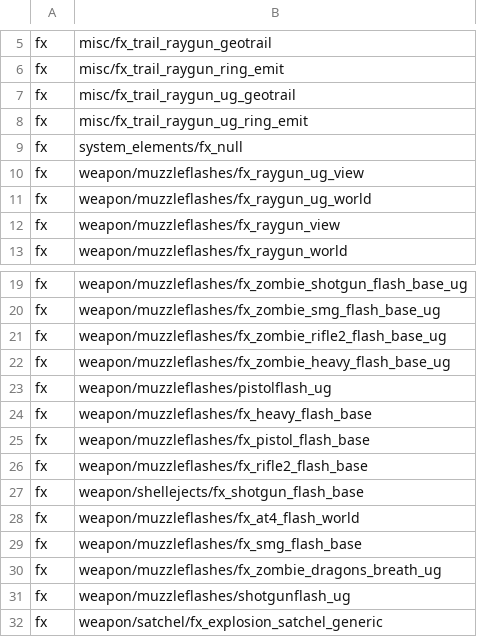
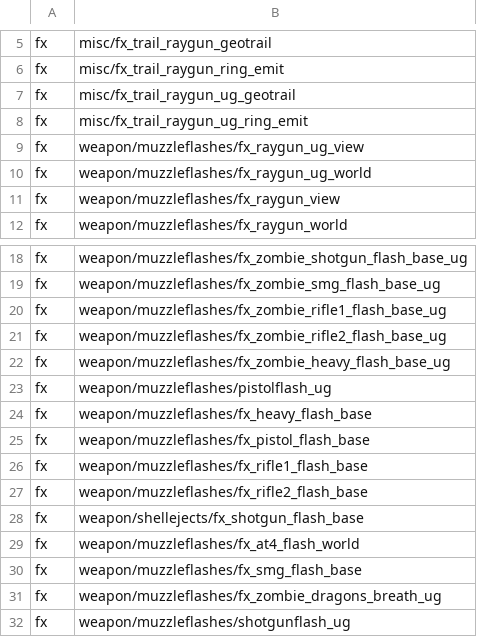
Before and after one commit to Jbleezy/BO1-Reimagined, a CSV file: zone_source/english/assetlist/ignorefiles.csv, drawn as a sheet; only a part is shown, gaps mark what is left out; the shorter side is filled out with more unchanged rows; removed rows and columns are numbered as before the commit, all else as after; the diff names each change by its address in the sheet, - before the commit and + after, or states it on an @@ line.

Commit message:
Removed fx_null from ignorefiles
fx_null was causing issues

Added back files that weren't causing issues

```diff
--- a/zone_source/english/assetlist/ignorefiles.csv
+++ b/zone_source/english/assetlist/ignorefiles.csv
-row 9: fx | system_elements/fx_null
+row 20: fx | weapon/muzzleflashes/fx_zombie_rifle1_flash_base_ug
+row 26: fx | weapon/muzzleflashes/fx_rifle1_flash_base
```
